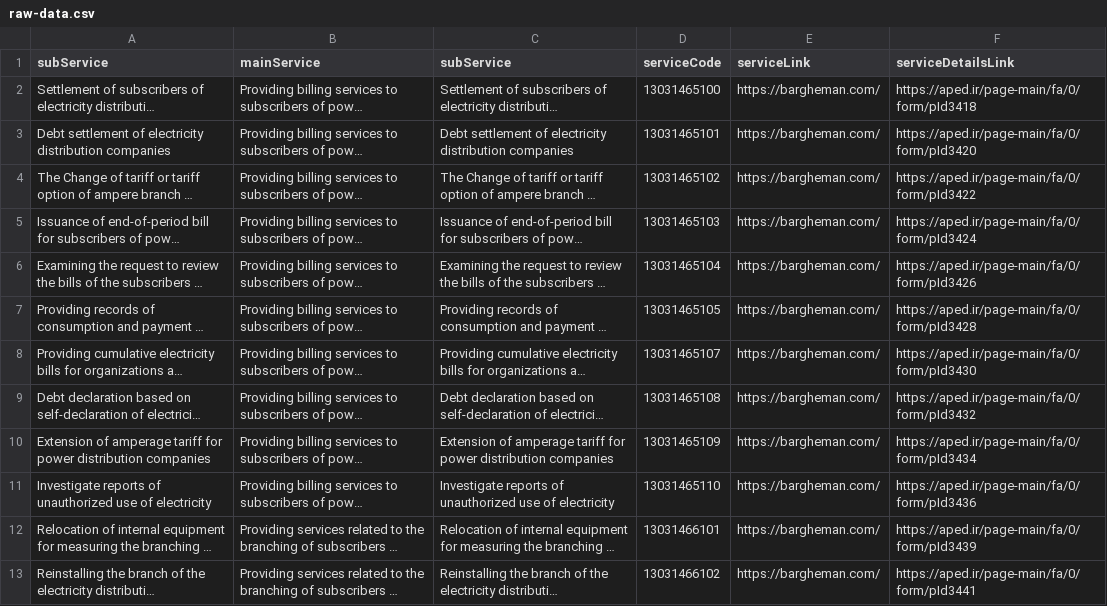
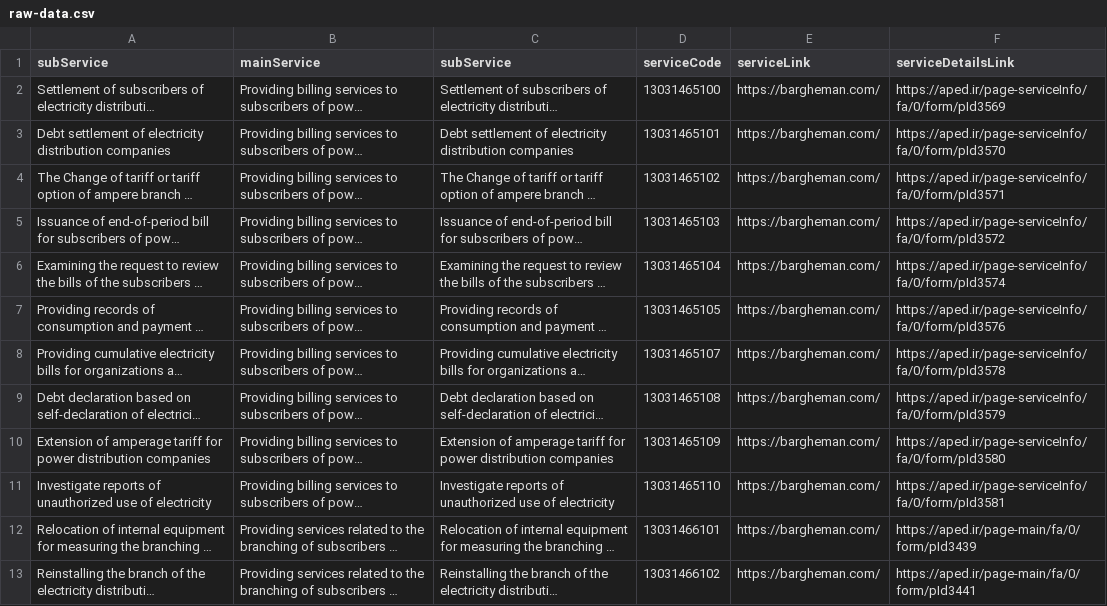
Before and after one commit to hghayebi/15-serviceInfoEnglish, a CSV file: src/data/raw-data.csv, drawn as a sheet; only a part is shown; long unchanged cells end in …; the diff names each change by its address in the sheet, - before the commit and + after, or states it on an @@ line.

Commit message:
adds more info

```diff
--- a/src/data/raw-data.csv
+++ b/src/data/raw-data.csv
-F2 (serviceDetailsLink): https://aped.ir/page-main/fa/0/form/pId3418
+F2 (serviceDetailsLink): https://aped.ir/page-serviceInfo/fa/0/form/pId3569
-F3 (serviceDetailsLink): https://aped.ir/page-main/fa/0/form/pId3420
+F3 (serviceDetailsLink): https://aped.ir/page-serviceInfo/fa/0/form/pId3570
-F4 (serviceDetailsLink): https://aped.ir/page-main/fa/0/form/pId3422
+F4 (serviceDetailsLink): https://aped.ir/page-serviceInfo/fa/0/form/pId3571
-F5 (serviceDetailsLink): https://aped.ir/page-main/fa/0/form/pId3424
+F5 (serviceDetailsLink): https://aped.ir/page-serviceInfo/fa/0/form/pId3572
-F6 (serviceDetailsLink): https://aped.ir/page-main/fa/0/form/pId3426
+F6 (serviceDetailsLink): https://aped.ir/page-serviceInfo/fa/0/form/pId3574
-F7 (serviceDetailsLink): https://aped.ir/page-main/fa/0/form/pId3428
+F7 (serviceDetailsLink): https://aped.ir/page-serviceInfo/fa/0/form/pId3576
-F8 (serviceDetailsLink): https://aped.ir/page-main/fa/0/form/pId3430
+F8 (serviceDetailsLink): https://aped.ir/page-serviceInfo/fa/0/form/pId3578
-F9 (serviceDetailsLink): https://aped.ir/page-main/fa/0/form/pId3432
+F9 (serviceDetailsLink): https://aped.ir/page-serviceInfo/fa/0/form/pId3579
-F10 (serviceDetailsLink): https://aped.ir/page-main/fa/0/form/pId3434
+F10 (serviceDetailsLink): https://aped.ir/page-serviceInfo/fa/0/form/pId3580
-F11 (serviceDetailsLink): https://aped.ir/page-main/fa/0/form/pId3436
+F11 (serviceDetailsLink): https://aped.ir/page-serviceInfo/fa/0/form/pId3581
```
Also changed, not shown: 5 other files.
